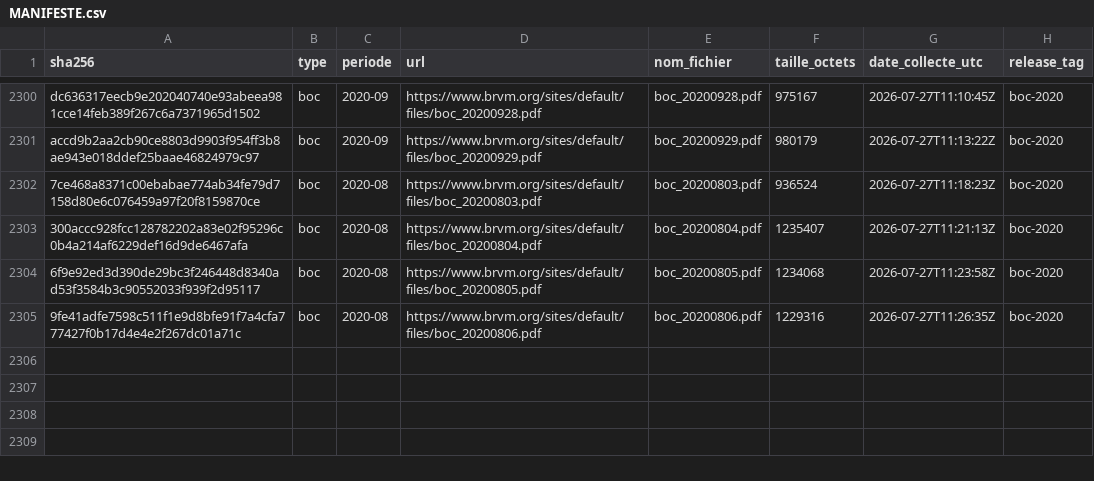
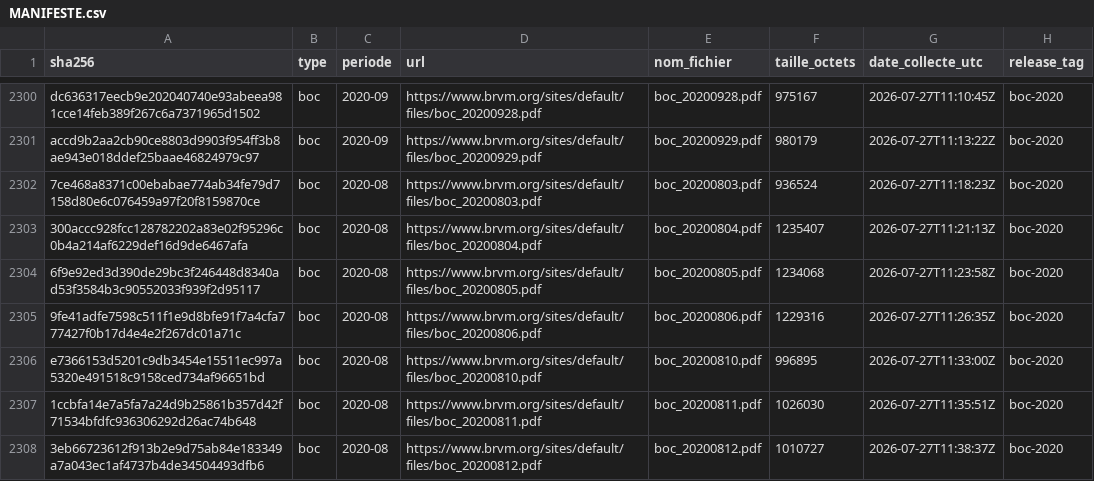
Before and after one commit to armelrosario-sys/brvm-data-pipeline, a CSV file: MANIFESTE.csv, drawn as a sheet; only a part is shown, gaps mark what is left out.

```diff
--- a/MANIFESTE.csv
+++ b/MANIFESTE.csv
@@ -2305 +2305,4 @@ accd9b2aa2cb90ce8803d9903f954ff3b8ae943e018ddef25baae46824979c97,boc,2020-09,htt
 9fe41adfe7598c511f1e9d8bfe91f7a4cfa777427f0b17d4e4e2f267dc01a71c,boc,2020-08,https://www.brvm.org/sites/default/files/boc_20200806.pdf,boc_20200806.pdf,1229316,2026-07-27T11:26:35Z,boc-2020
+e7366153d5201c9db3454e15511ec997a5320e491518c9158ced734af96651bd,boc,2020-08,https://www.brvm.org/sites/default/files/boc_20200810.pdf,boc_20200810.pdf,996895,2026-07-27T11:33:00Z,boc-2020
+1ccbfa14e7a5fa7a24d9b25861b357d42f71534bfdfc936306292d26ac74b648,boc,2020-08,https://www.brvm.org/sites/default/files/boc_20200811.pdf,boc_20200811.pdf,1026030,2026-07-27T11:35:51Z,boc-2020
+3eb66723612f913b2e9d75ab84e183349a7a043ec1af4737b4de34504493dfb6,boc,2020-08,https://www.brvm.org/sites/default/files/boc_20200812.pdf,boc_20200812.pdf,1010727,2026-07-27T11:38:37Z,boc-2020
```
Also changed, not shown: 3 other files.
